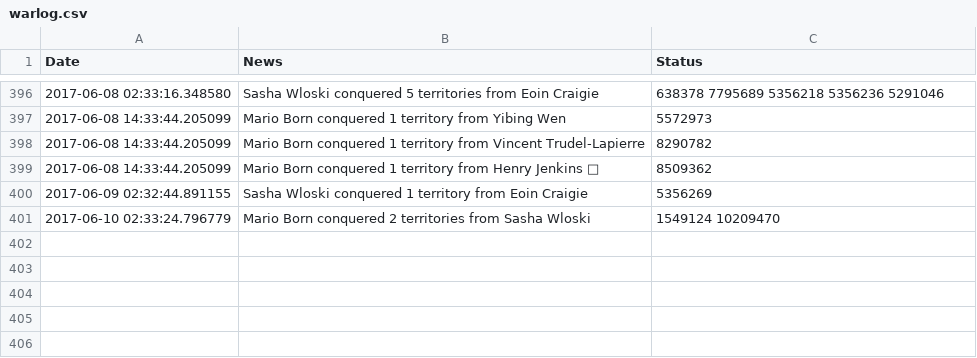
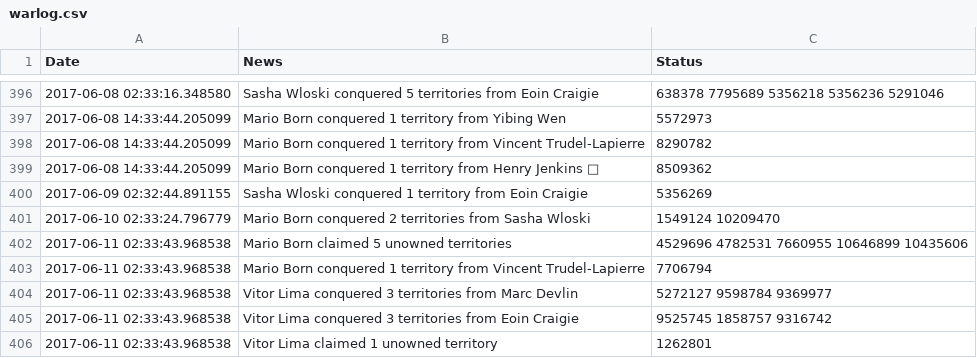
Before and after one commit to Josh2K/Josh2K.github.io, a CSV file: warlog.csv, drawn as a sheet; only a part is shown, gaps mark what is left out.

```diff
--- a/warlog.csv
+++ b/warlog.csv
@@ -401 +401,6 @@ Date,News,Status
 2017-06-10 02:33:24.796779,Mario Born conquered 2 territories from Sasha Wloski,1549124 10209470
+2017-06-11 02:33:43.968538,Mario Born claimed 5 unowned territories,4529696 4782531 7660955 10646899 10435606
+2017-06-11 02:33:43.968538,Mario Born conquered 1 territory from Vincent Trudel-Lapierre,7706794
+2017-06-11 02:33:43.968538,Vitor Lima conquered 3 territories from Marc Devlin,5272127 9598784 9369977
+2017-06-11 02:33:43.968538,Vitor Lima conquered 3 territories from Eoin Craigie,9525745 1858757 9316742
+2017-06-11 02:33:43.968538,Vitor Lima claimed 1 unowned territory,1262801
```
Also changed, not shown: distance.csv, segmentcount.csv, 8 other files.
